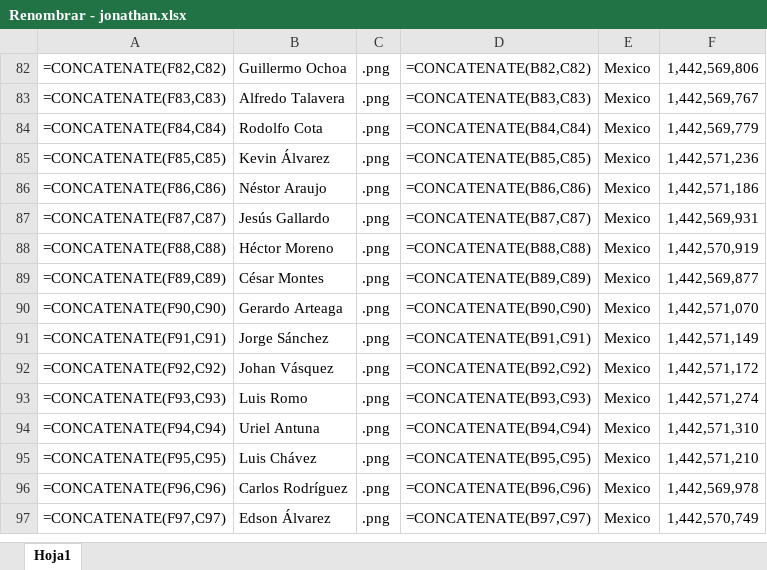
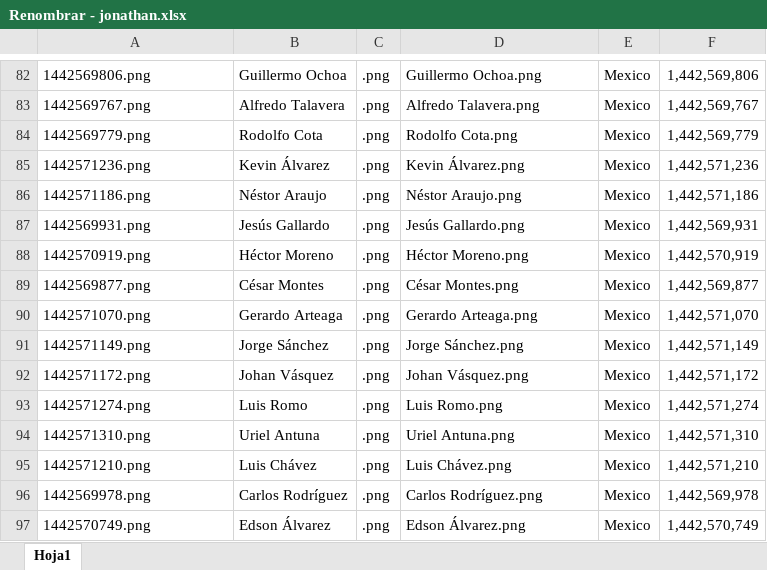
Before and after one commit to lromeror/Group_Slytheryn, an Excel workbook: Data_worldCup/Renombrar - jonathan.xlsx, sheet Hoja1, drawn as a sheet; only a part is shown, gaps mark what is left out; values as stored, in another font and other column widths than the file's, no borders; formulas without a stored value are shown as written; the diff covers the shown part only; the diff names each change by its address in the sheet, - before the commit and + after, or states it on an @@ line.

```diff
--- a/Data_worldCup/Renombrar - jonathan.xlsx (sheet Hoja1)
+++ b/Data_worldCup/Renombrar - jonathan.xlsx (sheet Hoja1)
-A82: =CONCATENATE(F82,C82)
+A82: 1442569806.png
-D82: =CONCATENATE(B82,C82)
+D82: Guillermo Ochoa.png
-A83: =CONCATENATE(F83,C83)
+A83: 1442569767.png
-D83: =CONCATENATE(B83,C83)
+D83: Alfredo Talavera.png
-A84: =CONCATENATE(F84,C84)
+A84: 1442569779.png
-D84: =CONCATENATE(B84,C84)
+D84: Rodolfo Cota.png
-A85: =CONCATENATE(F85,C85)
+A85: 1442571236.png
-D85: =CONCATENATE(B85,C85)
+D85: Kevin Álvarez.png
-A86: =CONCATENATE(F86,C86)
+A86: 1442571186.png
-D86: =CONCATENATE(B86,C86)
+D86: Néstor Araujo.png
-A87: =CONCATENATE(F87,C87)
+A87: 1442569931.png
-D87: =CONCATENATE(B87,C87)
+D87: Jesús Gallardo.png
-A88: =CONCATENATE(F88,C88)
+A88: 1442570919.png
-D88: =CONCATENATE(B88,C88)
+D88: Héctor Moreno.png
-A89: =CONCATENATE(F89,C89)
+A89: 1442569877.png
-D89: =CONCATENATE(B89,C89)
+D89: César Montes.png
-A90: =CONCATENATE(F90,C90)
+A90: 1442571070.png
-D90: =CONCATENATE(B90,C90)
+D90: Gerardo Arteaga.png
-A91: =CONCATENATE(F91,C91)
+A91: 1442571149.png
-D91: =CONCATENATE(B91,C91)
+D91: Jorge Sánchez.png
-A92: =CONCATENATE(F92,C92)
+A92: 1442571172.png
-D92: =CONCATENATE(B92,C92)
+D92: Johan Vásquez.png
-A93: =CONCATENATE(F93,C93)
+A93: 1442571274.png
-D93: =CONCATENATE(B93,C93)
+D93: Luis Romo.png
-A94: =CONCATENATE(F94,C94)
+A94: 1442571310.png
-D94: =CONCATENATE(B94,C94)
+D94: Uriel Antuna.png
-A95: =CONCATENATE(F95,C95)
+A95: 1442571210.png
-D95: =CONCATENATE(B95,C95)
+D95: Luis Chávez.png
-A96: =CONCATENATE(F96,C96)
+A96: 1442569978.png
-D96: =CONCATENATE(B96,C96)
+D96: Carlos Rodríguez.png
-A97: =CONCATENATE(F97,C97)
+A97: 1442570749.png
-D97: =CONCATENATE(B97,C97)
+D97: Edson Álvarez.png
```
Also changed, not shown: 108 added rows, 1 hidden or unhidden row and 20 edited cells elsewhere in this sheet, hidden cells, Data_worldCup/Selecciones_mundial2022.xlsx, 45 other files.
